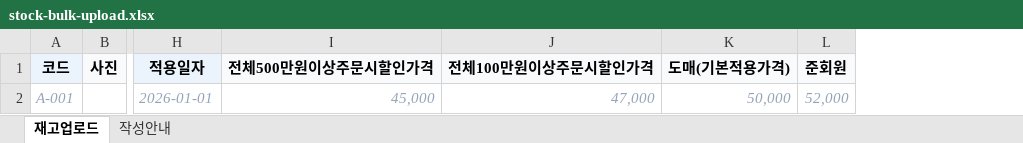
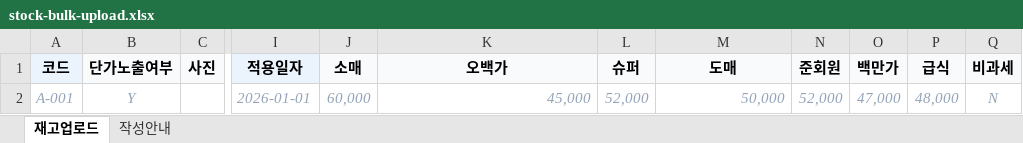
Before and after one commit to opuswork/integrated-logis-fe, an Excel workbook: public/templates/stock-bulk-upload.xlsx, sheet 재고업로드, drawn as a sheet; only a part is shown, gaps mark what is left out; values as stored, in another font and other column widths than the file's, no borders; removed rows and columns are numbered as before the commit, all else as after; the diff names each change by its address in the sheet, - before the commit and + after, or states it on an @@ line.

```diff
--- a/public/templates/stock-bulk-upload.xlsx (sheet 재고업로드)
+++ b/public/templates/stock-bulk-upload.xlsx (sheet 재고업로드)
+column B (단가노출여부), row 2: Y
+column J (소매), row 2: 60,000
-column J (전체100만원이상주문시할인가격), row 2: 47,000
+column L (슈퍼), row 2: 52,000
+column O (백만가), row 2: 47,000
+column P (급식), row 2: 48,000
+column Q (비과세), row 2: N
-K1: 전체500만원이상주문시할인가격
+K1: 오백가
-M1: 도매(기본적용가격)
+M1: 도매
```
Also changed, not shown: sheet 작성안내, 3 other files.
